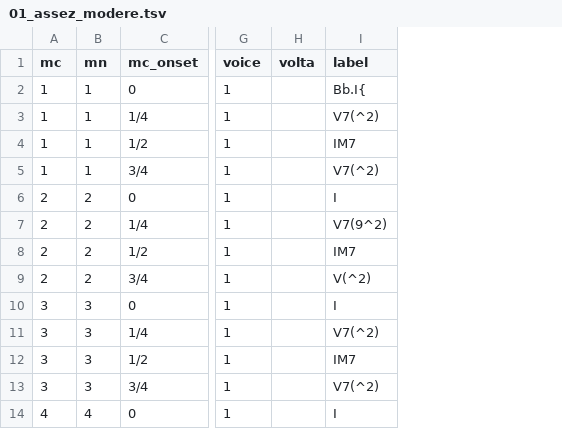
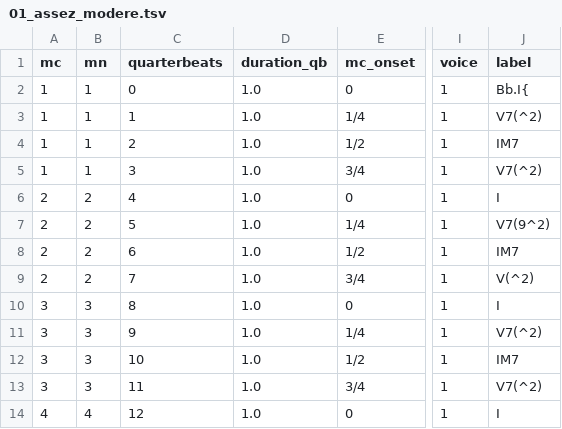
Before and after one commit to DCMLab/poulenc_mouvements_perpetuels, a TSV file: harmonies/01_assez_modere.tsv, drawn as a sheet; only a part is shown, gaps mark what is left out; removed rows and columns are numbered as before the commit, all else as after; the diff names each change by its address in the sheet, - before the commit and + after, or states it on an @@ line.

```diff
--- a/harmonies/01_assez_modere.tsv
+++ b/harmonies/01_assez_modere.tsv
+column C (quarterbeats), rows 2-14: 0 | 1 | 2 | 3 | 4 | 5 | 6 | 7 | 8 | 9 | 10 | 11 | 12
+column D (duration_qb), rows 2-14: all 1.0
-column H (volta), empty
```
Also changed, not shown: measures/01_assez_modere.tsv, metadata.tsv, 12 other files.
